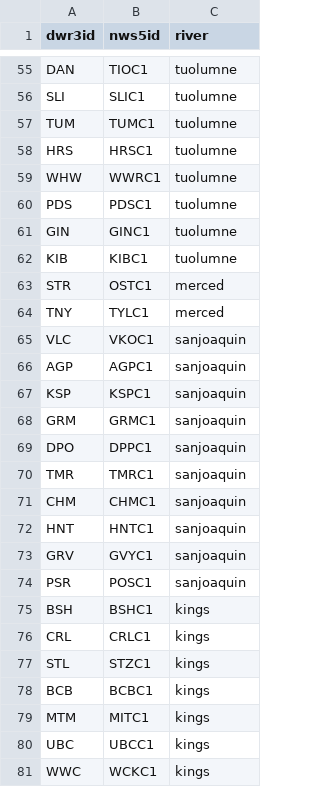
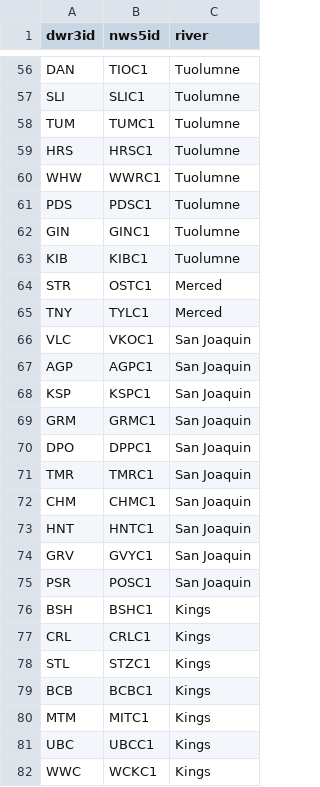
Before and after one commit to dbo99/cdecpillows, a CSV file: cdec_to_nws_pillowcodes.csv, drawn as a sheet; only a part is shown, gaps mark what is left out; addresses are those after the commit; the diff covers the shown part only; the diff names each change by its address in the sheet, - before the commit and + after, or states it on an @@ line.

```diff
--- a/cdec_to_nws_pillowcodes.csv
+++ b/cdec_to_nws_pillowcodes.csv
-C56:C63 (river): tuolumne
+C56:C63 (river): Tuolumne
-C64:C65 (river): merced
+C64:C65 (river): Merced
-C66:C75 (river): sanjoaquin
+C66:C75 (river): San Joaquin
-C76:C82 (river): kings
+C76:C82 (river): Kings
```
Also changed, not shown: 3 added rows, 2 removed rows and 99 edited cells elsewhere in this file, cdec_stations.csv, 4 other files.
